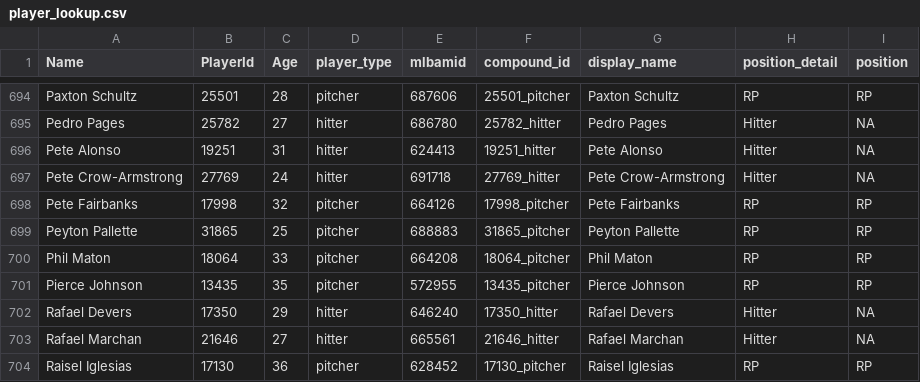
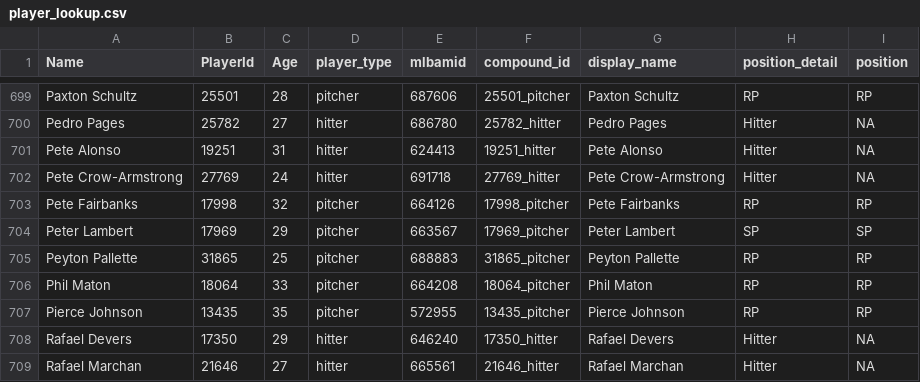
Before and after one commit to rpollack/mcfarland, a CSV file: player_lookup.csv, drawn as a sheet; only a part is shown, gaps mark what is left out; the shorter side is filled out with more unchanged rows; the diff covers the shown part only; the diff names each change by its address in the sheet, - before the commit and + after, or states it on an @@ line.

```diff
--- a/player_lookup.csv
+++ b/player_lookup.csv
+row 704: Peter Lambert | 17969 | 29 | pitcher | 663567 | 17969_pitcher | Peter Lambert | SP | SP
```
Also changed, not shown: 5 added rows elsewhere in this file, full_stats_hitters.csv, full_stats_pitchers.csv, 1 other file.
